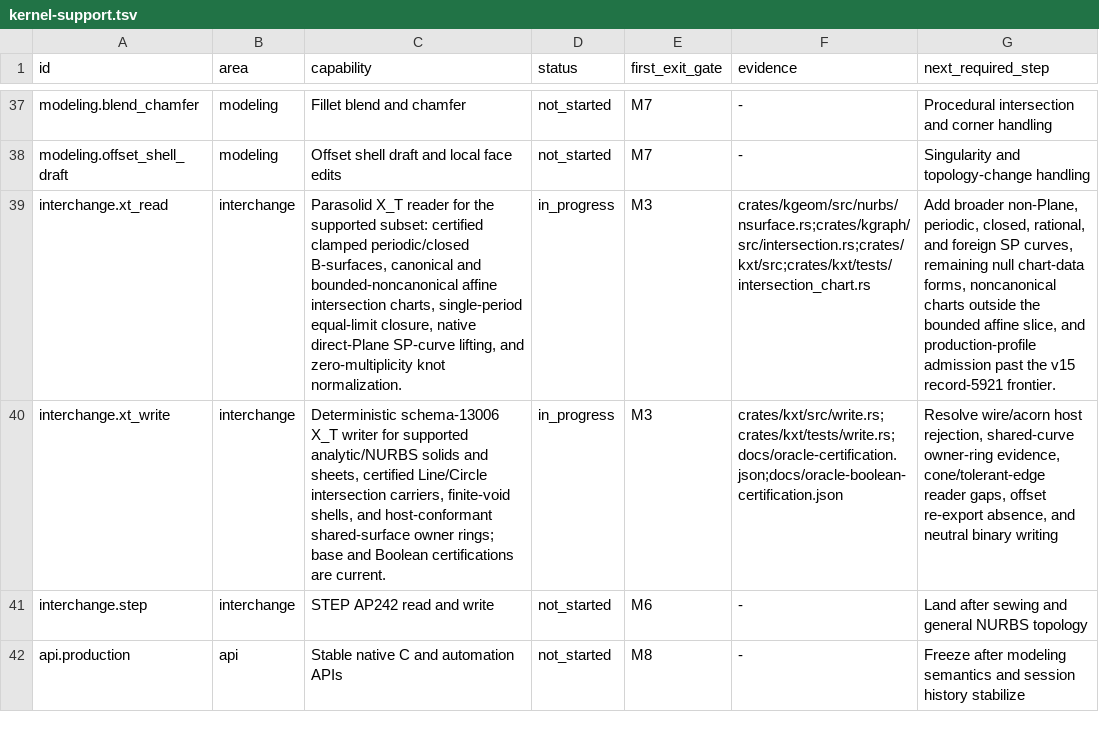
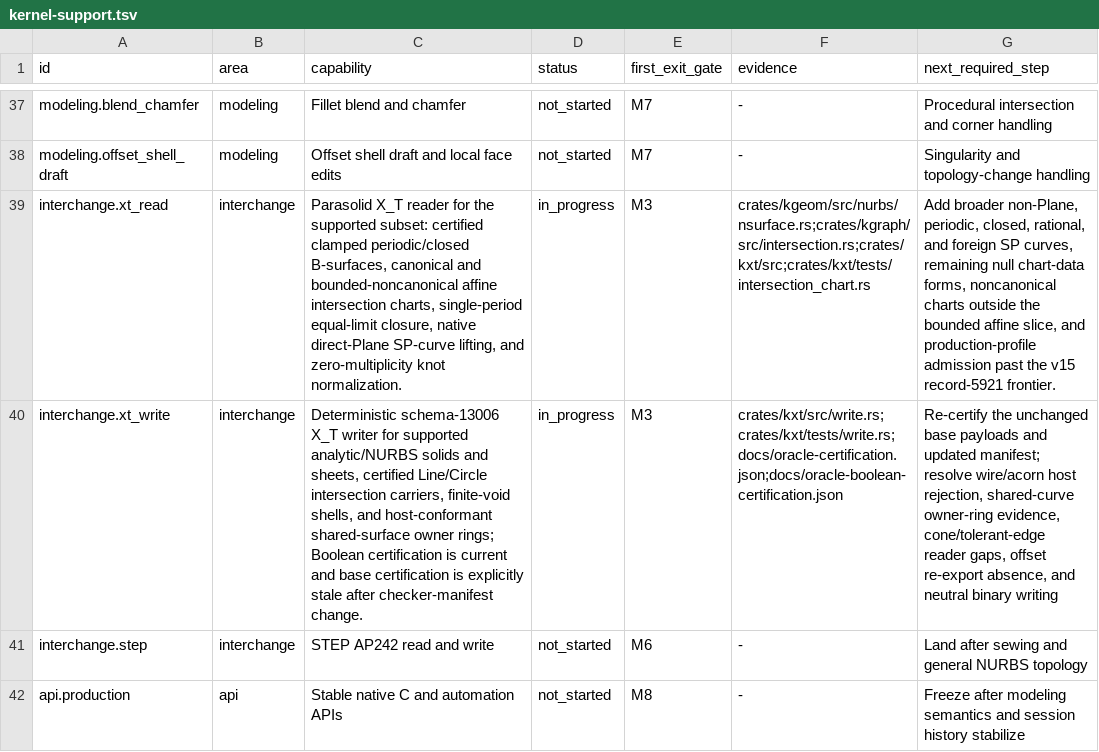
Before and after one commit to josephbajor/geocore, a TSV file: docs/kernel-support.tsv, drawn as a sheet; only a part is shown, gaps mark what is left out; the diff names each change by its address in the sheet, - before the commit and + after, or states it on an @@ line.

Commit message:
docs(oracle): acknowledge checker-manifest staleness
The finite-cylinder Full proof changes regenerated checker evidence in the base manifest while all 15 licensed-host payload hashes remain unchanged. Mark the aggregate certification stale until the updated bundle is rerun in the licensed host, preserving the prior evidence without making a false-current claim.

```diff
--- a/docs/kernel-support.tsv
+++ b/docs/kernel-support.tsv
-C40 (capability): …owner rings; base and Boolean certifications are current.
+C40 (capability): …owner rings; Boolean certification is current and base certification is explicitly stale after checker-manifest change.
-G40 (next_required_step): Resolve wire/acorn host…
+G40 (next_required_step): Re-certify the unchanged base payloads and updated manifest; resolve wire/acorn host…
```
Also changed, not shown: 2 other files.
